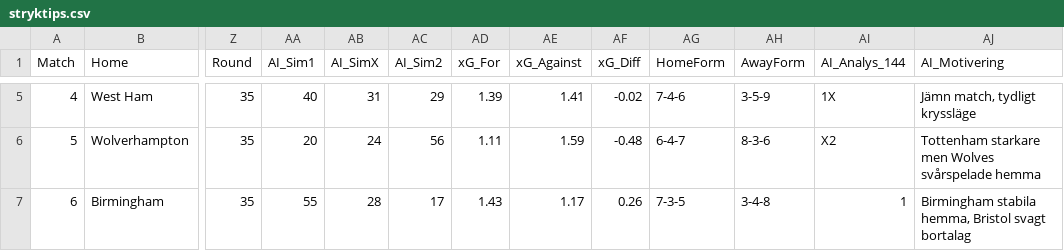
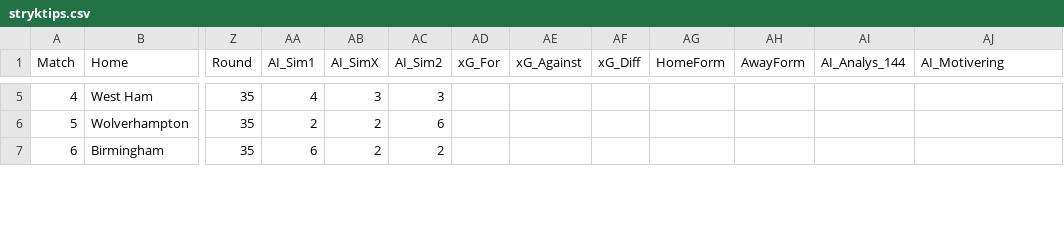
Before and after one commit to JulleFibonacci/stryktipsdata-csv, a CSV file: stryktips.csv, drawn as a sheet; only a part is shown, gaps mark what is left out; the diff covers the shown part only; the diff names each change by its address in the sheet, - before the commit and + after, or states it on an @@ line.

```diff
--- a/stryktips.csv
+++ b/stryktips.csv
-AA5 (AI_Sim1): 40
+AA5 (AI_Sim1): 4
-AB5 (AI_SimX): 31
+AB5 (AI_SimX): 3
-AC5 (AI_Sim2): 29
+AC5 (AI_Sim2): 3
-AD5 (xG_For): 1.39
+AD5 (xG_For): (empty)
-AE5 (xG_Against): 1.41
+AE5 (xG_Against): (empty)
-AF5 (xG_Diff): -0.02
+AF5 (xG_Diff): (empty)
-AG5 (HomeForm): 7-4-6
+AG5 (HomeForm): (empty)
-AH5 (AwayForm): 3-5-9
+AH5 (AwayForm): (empty)
-AI5 (AI_Analys_144): 1X
+AI5 (AI_Analys_144): (empty)
-AJ5 (AI_Motivering): Jämn match, tydligt kryssläge
+AJ5 (AI_Motivering): (empty)
-AA6 (AI_Sim1): 20
+AA6 (AI_Sim1): 2
-AB6 (AI_SimX): 24
+AB6 (AI_SimX): 2
-AC6 (AI_Sim2): 56
+AC6 (AI_Sim2): 6
-AD6 (xG_For): 1.11
+AD6 (xG_For): (empty)
-AE6 (xG_Against): 1.59
+AE6 (xG_Against): (empty)
-AF6 (xG_Diff): -0.48
+AF6 (xG_Diff): (empty)
-AG6 (HomeForm): 6-4-7
+AG6 (HomeForm): (empty)
-AH6 (AwayForm): 8-3-6
+AH6 (AwayForm): (empty)
-AI6 (AI_Analys_144): X2
+AI6 (AI_Analys_144): (empty)
-AJ6 (AI_Motivering): Tottenham starkare men Wolves svårspelade hemma
+AJ6 (AI_Motivering): (empty)
-AA7 (AI_Sim1): 55
+AA7 (AI_Sim1): 6
-AB7 (AI_SimX): 28
+AB7 (AI_SimX): 2
-AC7 (AI_Sim2): 17
+AC7 (AI_Sim2): 2
-AD7 (xG_For): 1.43
+AD7 (xG_For): (empty)
-AE7 (xG_Against): 1.17
+AE7 (xG_Against): (empty)
-AF7 (xG_Diff): 0.26
+AF7 (xG_Diff): (empty)
-AG7 (HomeForm): 7-3-5
+AG7 (HomeForm): (empty)
-AH7 (AwayForm): 3-4-8
+AH7 (AwayForm): (empty)
-AI7 (AI_Analys_144): 1
+AI7 (AI_Analys_144): (empty)
-AJ7 (AI_Motivering): Birmingham stabila hemma, Bristol svagt bortalag
+AJ7 (AI_Motivering): (empty)
```
Also changed, not shown: 101 edited cells elsewhere in this file.
